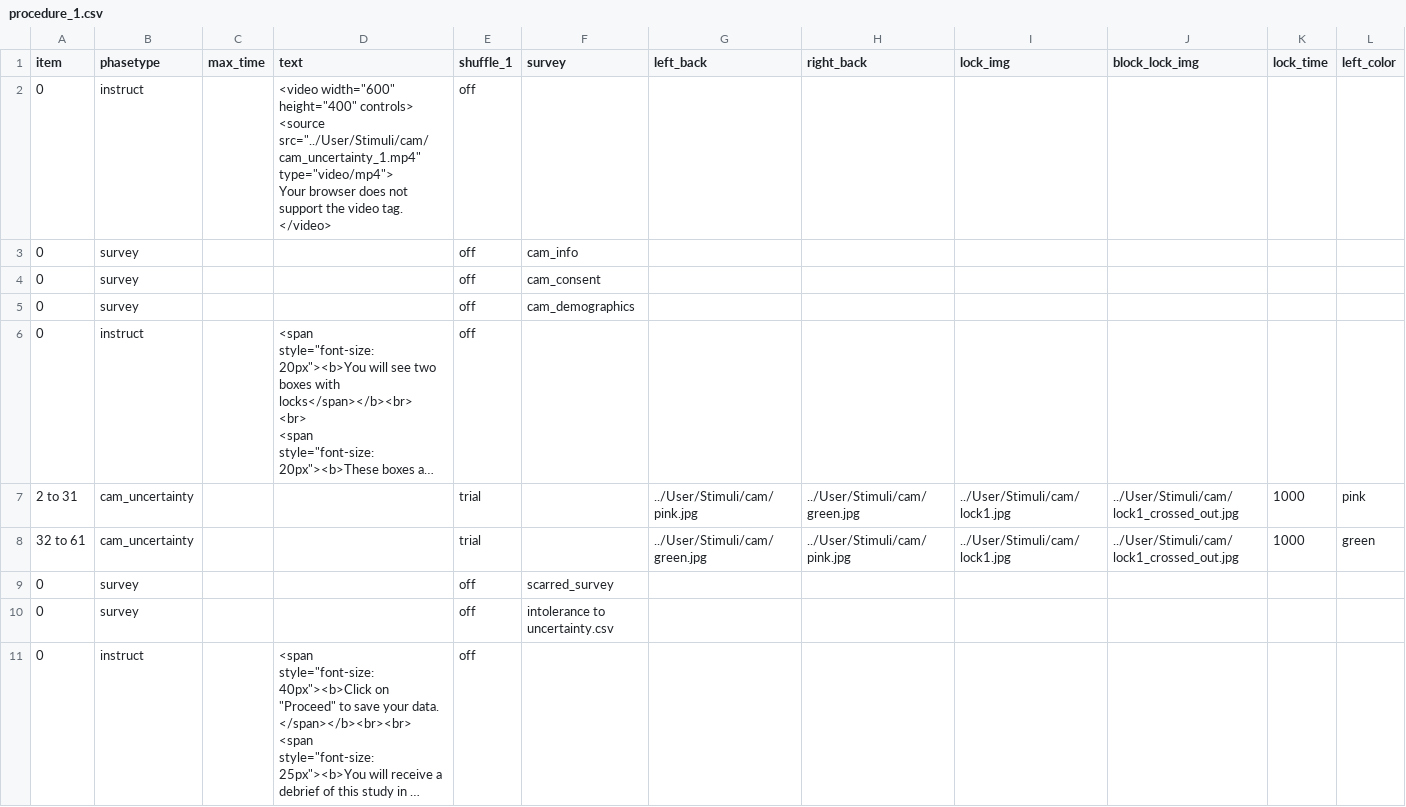
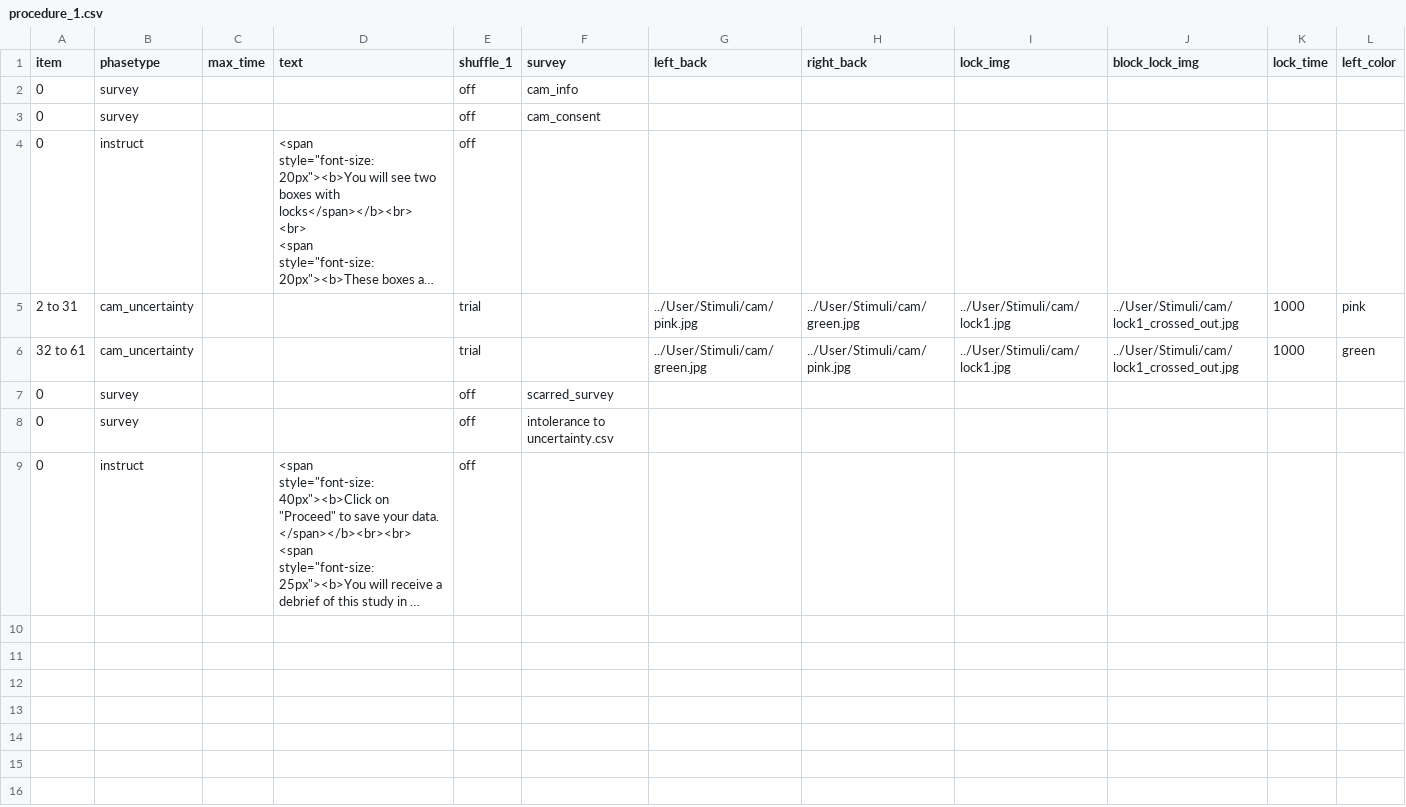
Before and after one commit to dubey-baruaa/anxiety-and-autism, a CSV file: User/Projects/cam_1_7_new/procedure_1.csv, drawn as a sheet; only a part is shown; long unchanged cells end in …; rows hold the shown columns only; ↵ is a line break in a cell; the diff names each change by its address in the sheet, - before the commit and + after, or states it on an @@ line.

```diff
--- a/User/Projects/cam_1_7_new/procedure_1.csv
+++ b/User/Projects/cam_1_7_new/procedure_1.csv
-row 2: 0 | instruct |  | <video width="600" height="400" controls> ↵ <source src="../User/Stimuli/cam/cam_uncertainty_1.mp4" type="video/mp4"> ↵ Your browser does not support the video tag. ↵ </video> | off
-row 5: 0 | survey |  |  | off | cam_demographics
```
Also changed, not shown: User/Surveys/cam_info.csv, 2 other files.
